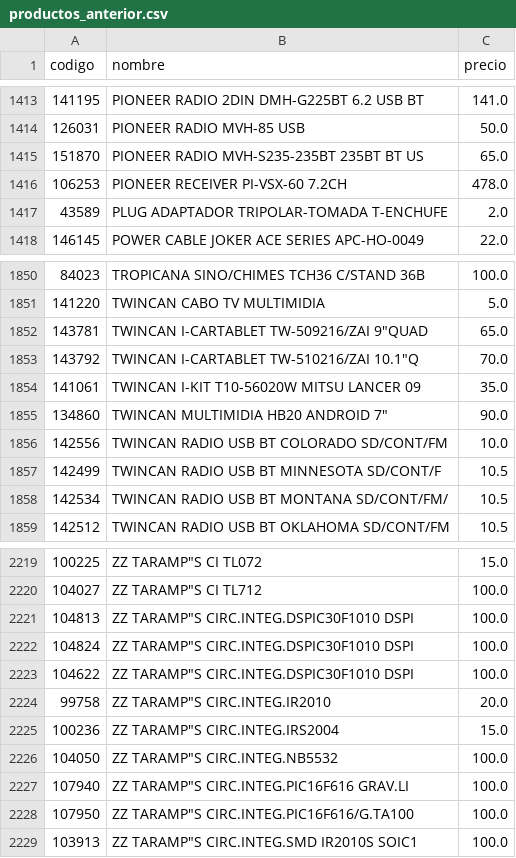
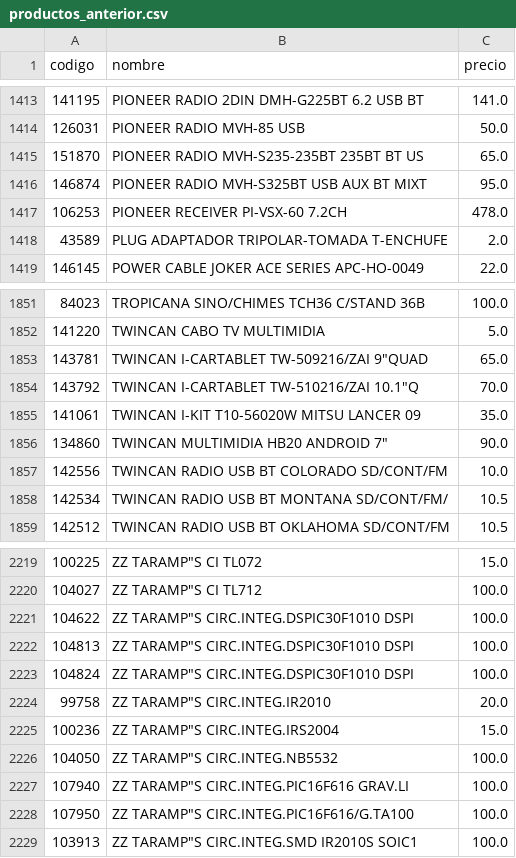
Before and after one commit to Gabrieluz1985/monitor-senki, a CSV file: productos_anterior.csv, drawn as a sheet; only a part is shown, gaps mark what is left out.

```diff
--- a/productos_anterior.csv
+++ b/productos_anterior.csv
@@ -1415,2 +1415,3 @@
 151870,PIONEER RADIO MVH-S235-235BT 235BT BT US,65.0
+146874,PIONEER RADIO MVH-S325BT USB AUX BT MIXT,95.0
 106253,PIONEER RECEIVER PI-VSX-60 7.2CH,478.0
@@ -1856,3 +1857,2 @@
 142556,TWINCAN RADIO USB BT COLORADO SD/CONT/FM,10.0
-142499,TWINCAN RADIO USB BT MINNESOTA SD/CONT/F,10.5
 142534,TWINCAN RADIO USB BT MONTANA SD/CONT/FM/,10.5
@@ -2220,5 +2220,5 @@
 104027,"ZZ TARAMP""S CI TL712",100.0
+104622,"ZZ TARAMP""S CIRC.INTEG.DSPIC30F1010 DSPI",100.0
 104813,"ZZ TARAMP""S CIRC.INTEG.DSPIC30F1010 DSPI",100.0
 104824,"ZZ TARAMP""S CIRC.INTEG.DSPIC30F1010 DSPI",100.0
-104622,"ZZ TARAMP""S CIRC.INTEG.DSPIC30F1010 DSPI",100.0
 99758,"ZZ TARAMP""S CIRC.INTEG.IR2010",20.0
```
